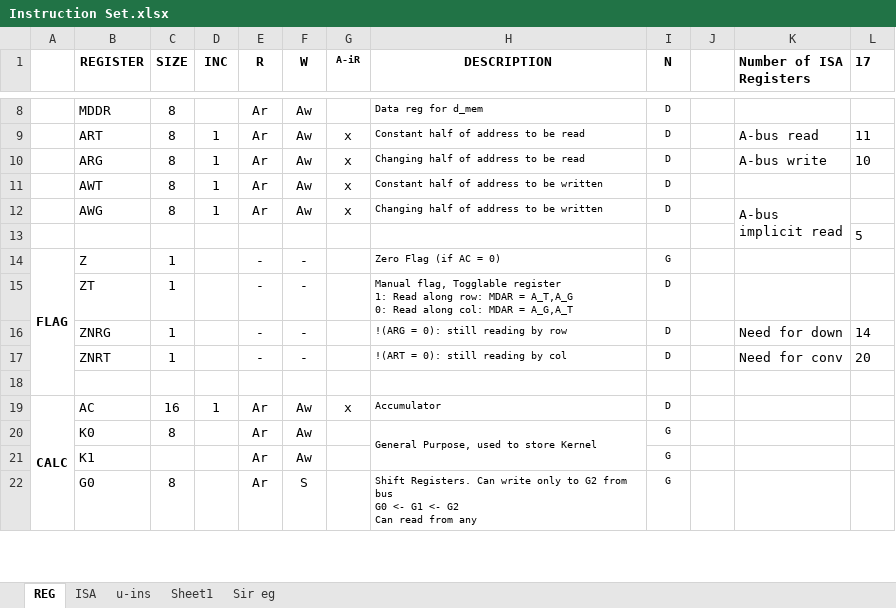
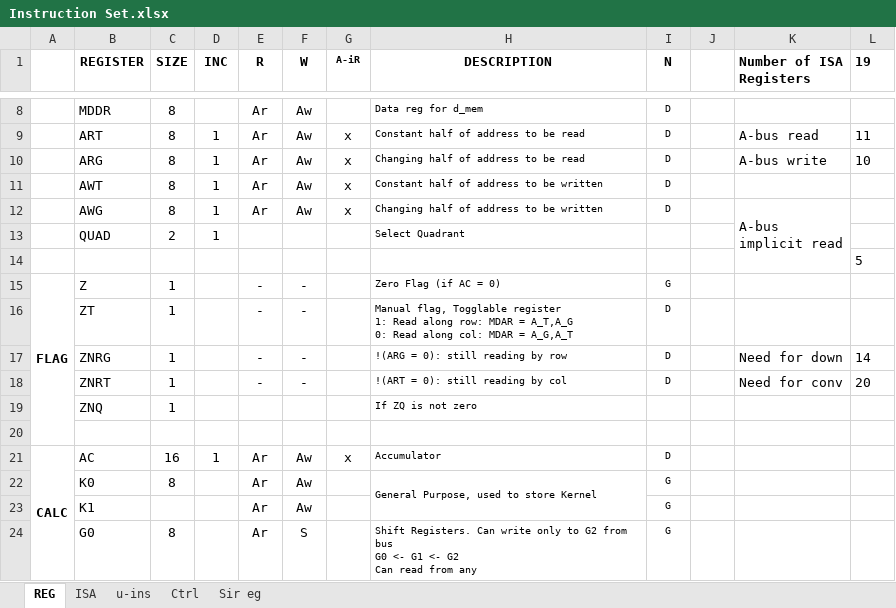
Before and after one commit to 2php/downsampling_processor_fpga, an Excel workbook: Algorithm/Instruction Set.xlsx, sheet REG, drawn as a sheet; only a part is shown, gaps mark what is left out; values as stored, in another font and other column widths than the file's, no borders; the diff names each change by its address in the sheet, - before the commit and + after, or states it on an @@ line.

```diff
--- a/Algorithm/Instruction Set.xlsx (sheet REG)
+++ b/Algorithm/Instruction Set.xlsx (sheet REG)
-sheet tab: Sheet1
+sheet tab: Ctrl
-L1: 17
+L1: 19
+row 13:  | QUAD | 2 | 1 |  |  |  | Select Quadrant
+row 19:  | ZNQ | 1 |  |  |  |  | If ZQ is not zero
```
Also changed, not shown: sheet u-ins, sheet Ctrl, sheet ISA, formulas that keep their value.
